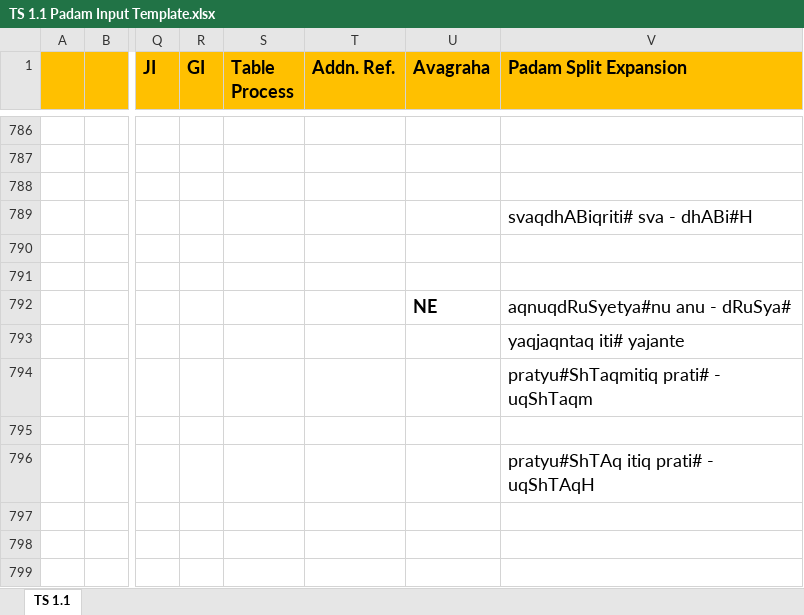
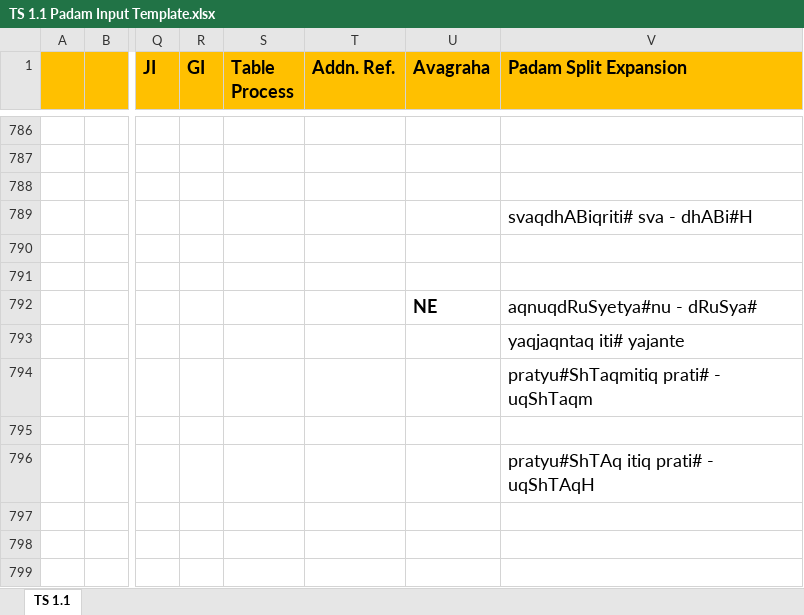
Before and after one commit to KYVeda/texts, an Excel workbook: TS Jatai Working/Padam Input Templates/TS 1.1 Padam Input Template.xlsx, sheet TS 1.1, drawn as a sheet; only a part is shown, gaps mark what is left out; values as stored, in another font and other column widths than the file's, no borders; the diff names each change by its address in the sheet, - before the commit and + after, or states it on an @@ line.

```diff
--- a/TS Jatai Working/Padam Input Templates/TS 1.1 Padam Input Template.xlsx (sheet TS 1.1)
+++ b/TS Jatai Working/Padam Input Templates/TS 1.1 Padam Input Template.xlsx (sheet TS 1.1)
-V792 (Padam Split Expansion): aqnuqdRuSyetya#nu anu - dRuSya#
+V792 (Padam Split Expansion): aqnuqdRuSyetya#nu - dRuSya#
```
Also changed, not shown: TS Jatai Working/Padam Input Templates/TS 1.2 Padam Input Template.xlsx, 15 other files.
